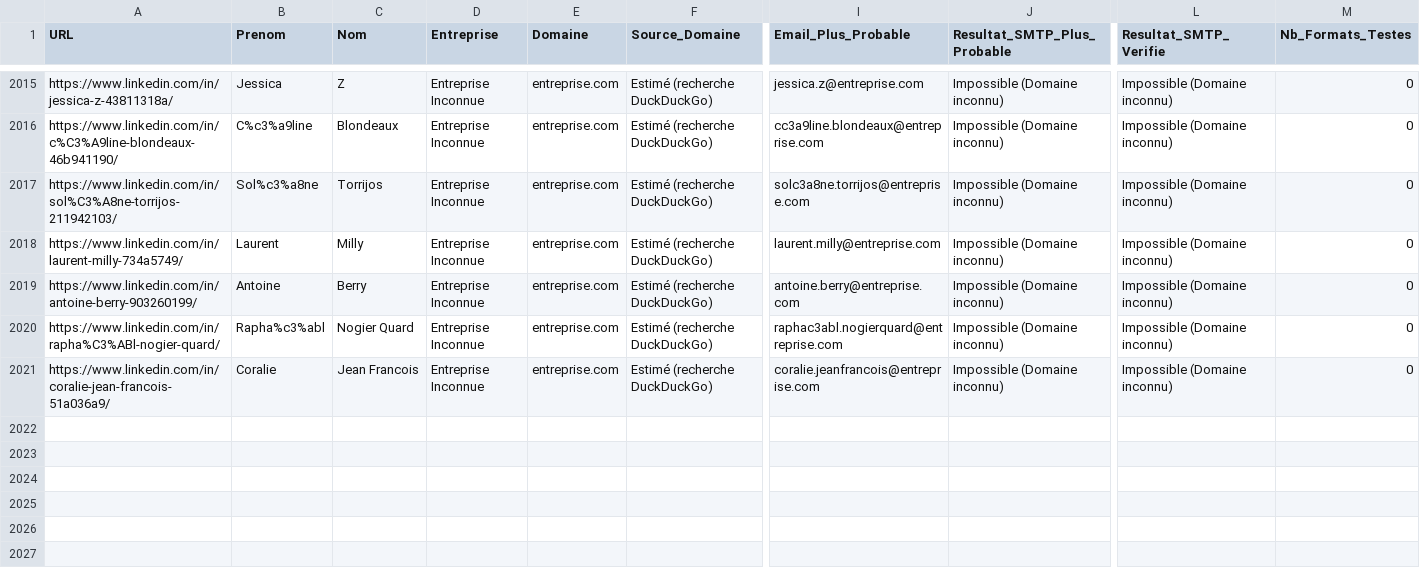
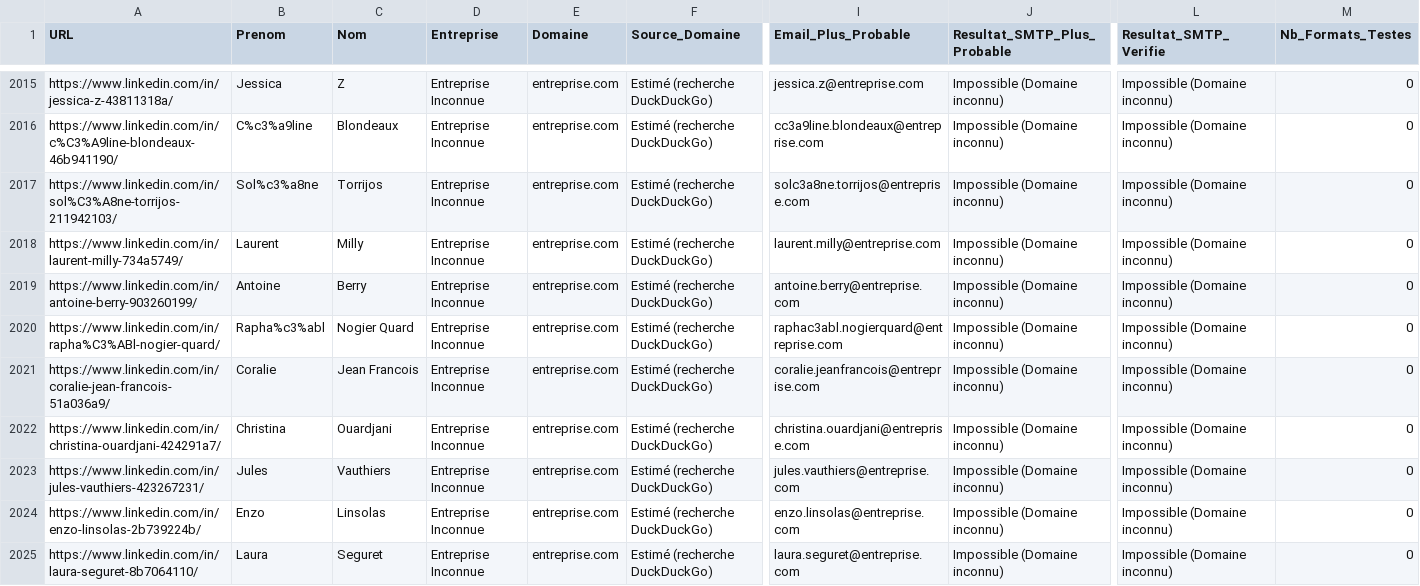
Before and after one commit to infographistemada-sudo/URL-3, a CSV file: leads_enrichis.csv, drawn as a sheet; only a part is shown, gaps mark what is left out; rows hold the shown columns only; the diff names each change by its address in the sheet, - before the commit and + after, or states it on an @@ line.

```diff
--- a/leads_enrichis.csv
+++ b/leads_enrichis.csv
+row 2022: https://www.linkedin.com/in/christina-ouardjani-424291a7/ | Christina | Ouardjani | Entreprise Inconnue | entreprise.com | Estimé (recherche DuckDuckGo) | christina.ouardjani@entreprise.com | Impossible (Domaine inconnu) | Impossible (Domaine inconnu) | 0
+row 2023: https://www.linkedin.com/in/jules-vauthiers-423267231/ | Jules | Vauthiers | Entreprise Inconnue | entreprise.com | Estimé (recherche DuckDuckGo) | jules.vauthiers@entreprise.com | Impossible (Domaine inconnu) | Impossible (Domaine inconnu) | 0
+row 2024: https://www.linkedin.com/in/enzo-linsolas-2b739224b/ | Enzo | Linsolas | Entreprise Inconnue | entreprise.com | Estimé (recherche DuckDuckGo) | enzo.linsolas@entreprise.com | Impossible (Domaine inconnu) | Impossible (Domaine inconnu) | 0
+row 2025: https://www.linkedin.com/in/laura-seguret-8b7064110/ | Laura | Seguret | Entreprise Inconnue | entreprise.com | Estimé (recherche DuckDuckGo) | laura.seguret@entreprise.com | Impossible (Domaine inconnu) | Impossible (Domaine inconnu) | 0
```
Also changed, not shown: liste.csv.
